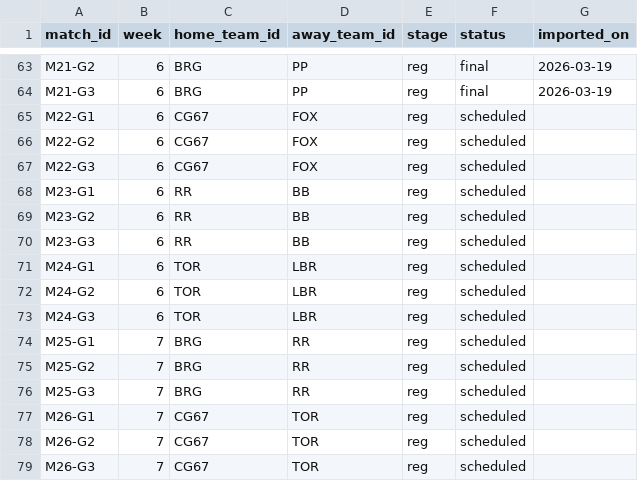
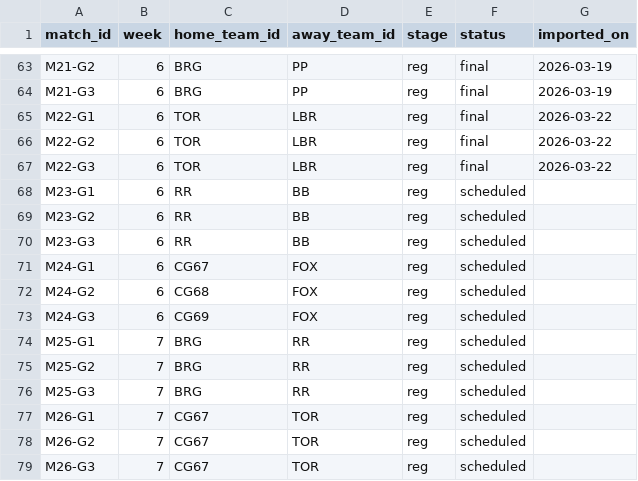
Before and after one commit to SundinWCPL/WCPL, a CSV file: data/S2/schedule.csv, drawn as a sheet; only a part is shown, gaps mark what is left out.

```diff
--- a/data/S2/schedule.csv
+++ b/data/S2/schedule.csv
@@ -64,5 +64,5 @@ M21-G2,6,BRG,PP,reg,final,2026-03-19
 M21-G3,6,BRG,PP,reg,final,2026-03-19
-M22-G1,6,CG67,FOX,reg,scheduled,
-M22-G2,6,CG67,FOX,reg,scheduled,
-M22-G3,6,CG67,FOX,reg,scheduled,
+M22-G1,6,TOR,LBR,reg,final,2026-03-22
+M22-G2,6,TOR,LBR,reg,final,2026-03-22
+M22-G3,6,TOR,LBR,reg,final,2026-03-22
 M23-G1,6,RR,BB,reg,scheduled,
@@ -70,5 +70,5 @@ M23-G2,6,RR,BB,reg,scheduled,
 M23-G3,6,RR,BB,reg,scheduled,
-M24-G1,6,TOR,LBR,reg,scheduled,
-M24-G2,6,TOR,LBR,reg,scheduled,
-M24-G3,6,TOR,LBR,reg,scheduled,
+M24-G1,6,CG67,FOX,reg,scheduled,
+M24-G2,6,CG68,FOX,reg,scheduled,
+M24-G3,6,CG69,FOX,reg,scheduled,
 M25-G1,7,BRG,RR,reg,scheduled,
```
Also changed, not shown: data/S2/boxscores.csv, data/S2/games.csv, 1 other file.
